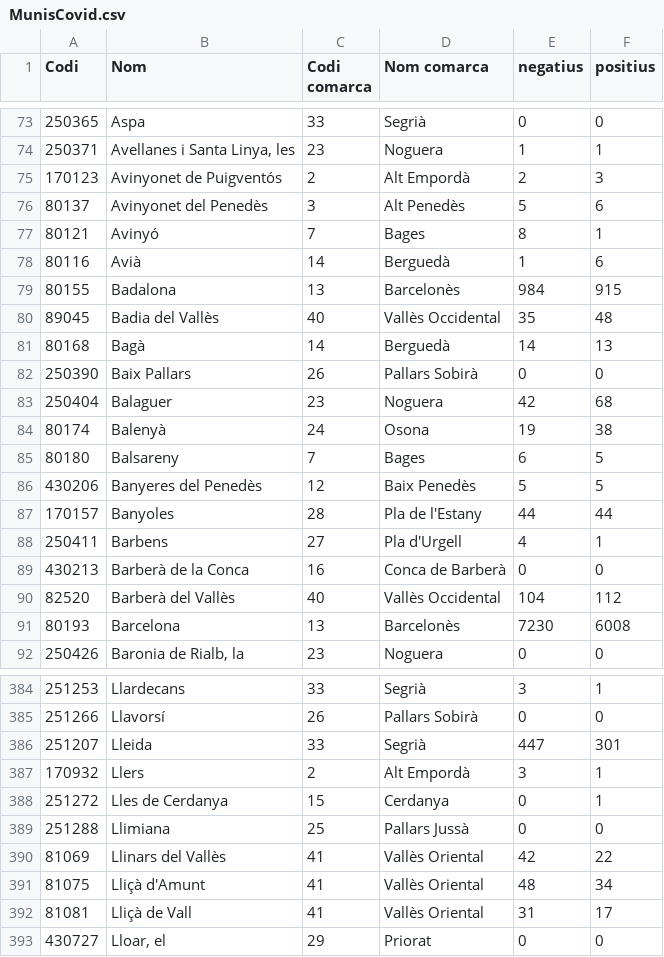
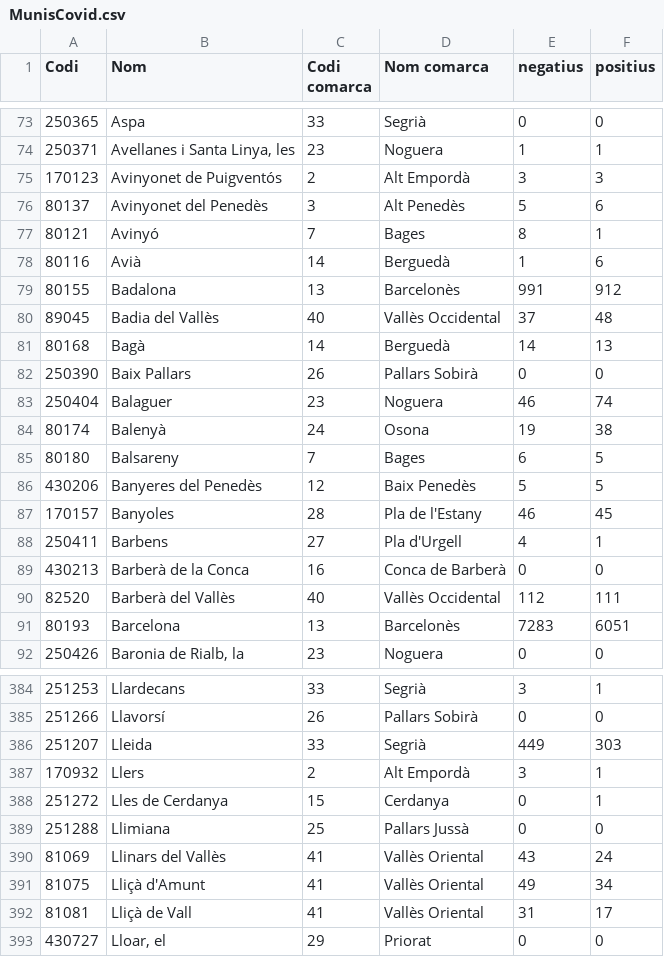
Before and after one commit to catbru/covid-municipis, a CSV file: MunisCovid.csv, drawn as a sheet; only a part is shown, gaps mark what is left out; the diff covers the shown part only.

Commit message:
Updated: 2020-04-02 20:30:07

```diff
--- a/MunisCovid.csv
+++ b/MunisCovid.csv
@@ -74,3 +74,3 @@
 250371;"Avellanes i Santa Linya, les";23;"Noguera";1;1
-170123;"Avinyonet de Puigventós";2;"Alt Empordà";2;3
+170123;"Avinyonet de Puigventós";2;"Alt Empordà";3;3
 80137;"Avinyonet del Penedès";3;"Alt Penedès";5;6
@@ -78,7 +78,7 @@
 80116;"Avià";14;"Berguedà";1;6
-80155;"Badalona";13;"Barcelonès";984;915
-89045;"Badia del Vallès";40;"Vallès Occidental";35;48
+80155;"Badalona";13;"Barcelonès";991;912
+89045;"Badia del Vallès";40;"Vallès Occidental";37;48
 80168;"Bagà";14;"Berguedà";14;13
 250390;"Baix Pallars";26;"Pallars Sobirà";0;0
-250404;"Balaguer";23;"Noguera";42;68
+250404;"Balaguer";23;"Noguera";46;74
 80174;"Balenyà";24;"Osona";19;38
@@ -86,7 +86,7 @@
 430206;"Banyeres del Penedès";12;"Baix Penedès";5;5
-170157;"Banyoles";28;"Pla de l'Estany";44;44
+170157;"Banyoles";28;"Pla de l'Estany";46;45
 250411;"Barbens";27;"Pla d'Urgell";4;1
 430213;"Barberà de la Conca";16;"Conca de Barberà";0;0
-82520;"Barberà del Vallès";40;"Vallès Occidental";104;112
-80193;"Barcelona";13;"Barcelonès";7230;6008
+82520;"Barberà del Vallès";40;"Vallès Occidental";112;111
+80193;"Barcelona";13;"Barcelonès";7283;6051
 250426;"Baronia de Rialb, la";23;"Noguera";0;0
@@ -385,3 +385,3 @@
 251266;"Llavorsí";26;"Pallars Sobirà";0;0
-251207;"Lleida";33;"Segrià";447;301
+251207;"Lleida";33;"Segrià";449;303
 170932;"Llers";2;"Alt Empordà";3;1
@@ -389,4 +389,4 @@
 251288;"Llimiana";25;"Pallars Jussà";0;0
-81069;"Llinars del Vallès";41;"Vallès Oriental";42;22
-81075;"Lliçà d'Amunt";41;"Vallès Oriental";48;34
+81069;"Llinars del Vallès";41;"Vallès Oriental";43;24
+81075;"Lliçà d'Amunt";41;"Vallès Oriental";49;34
 81081;"Lliçà de Vall";41;"Vallès Oriental";31;17
```
Also changed, not shown: 154 edited cells elsewhere in this file.
